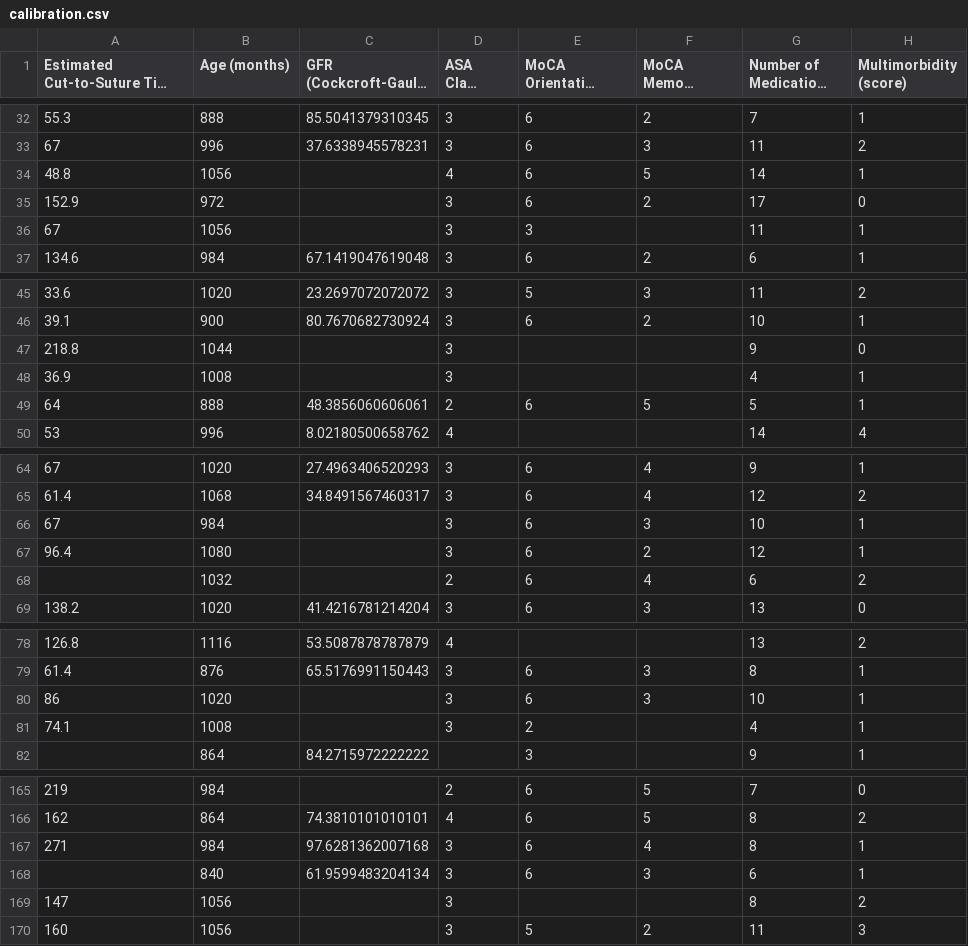
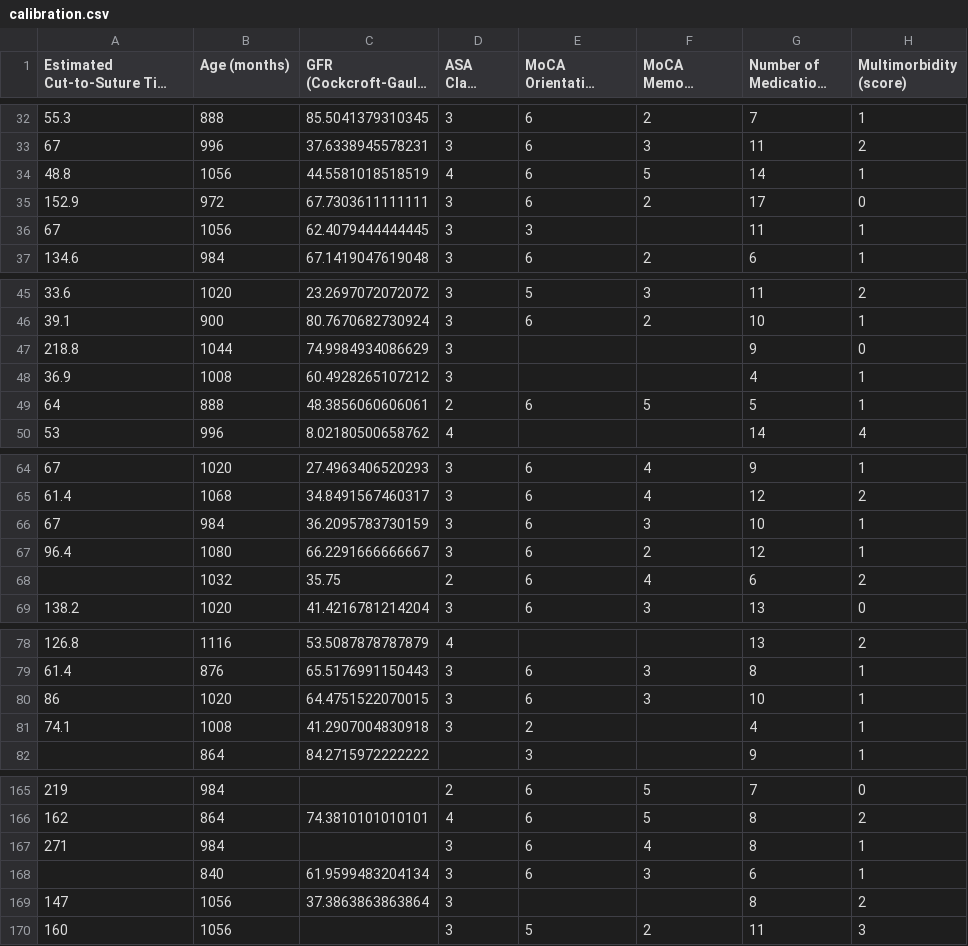
Before and after one commit to IfGF-UUlm/SA_Delirium, a CSV file: data/calibration.csv, drawn as a sheet; only a part is shown, gaps mark what is left out; long unchanged cells end in …; the diff covers the shown part only; the diff names each change by its address in the sheet, - before the commit and + after, or states it on an @@ line.

```diff
--- a/data/calibration.csv
+++ b/data/calibration.csv
-C34 (GFR (Cockcroft-Gault, ml/min)): (empty)
+C34 (GFR (Cockcroft-Gault, ml/min)): 44.5581018518519
-C35 (GFR (Cockcroft-Gault, ml/min)): (empty)
+C35 (GFR (Cockcroft-Gault, ml/min)): 67.7303611111111
-C36 (GFR (Cockcroft-Gault, ml/min)): (empty)
+C36 (GFR (Cockcroft-Gault, ml/min)): 62.4079444444445
-C47 (GFR (Cockcroft-Gault, ml/min)): (empty)
+C47 (GFR (Cockcroft-Gault, ml/min)): 74.9984934086629
-C48 (GFR (Cockcroft-Gault, ml/min)): (empty)
+C48 (GFR (Cockcroft-Gault, ml/min)): 60.4928265107212
-C66 (GFR (Cockcroft-Gault, ml/min)): (empty)
+C66 (GFR (Cockcroft-Gault, ml/min)): 36.2095783730159
-C67 (GFR (Cockcroft-Gault, ml/min)): (empty)
+C67 (GFR (Cockcroft-Gault, ml/min)): 66.2291666666667
-C68 (GFR (Cockcroft-Gault, ml/min)): (empty)
+C68 (GFR (Cockcroft-Gault, ml/min)): 35.75
-C80 (GFR (Cockcroft-Gault, ml/min)): (empty)
+C80 (GFR (Cockcroft-Gault, ml/min)): 64.4751522070015
-C81 (GFR (Cockcroft-Gault, ml/min)): (empty)
+C81 (GFR (Cockcroft-Gault, ml/min)): 41.2907004830918
-C167 (GFR (Cockcroft-Gault, ml/min)): 97.6281362007168
+C167 (GFR (Cockcroft-Gault, ml/min)): (empty)
-C169 (GFR (Cockcroft-Gault, ml/min)): (empty)
+C169 (GFR (Cockcroft-Gault, ml/min)): 37.3863863863864
```
Also changed, not shown: 18 edited cells elsewhere in this file, 4 other files.
